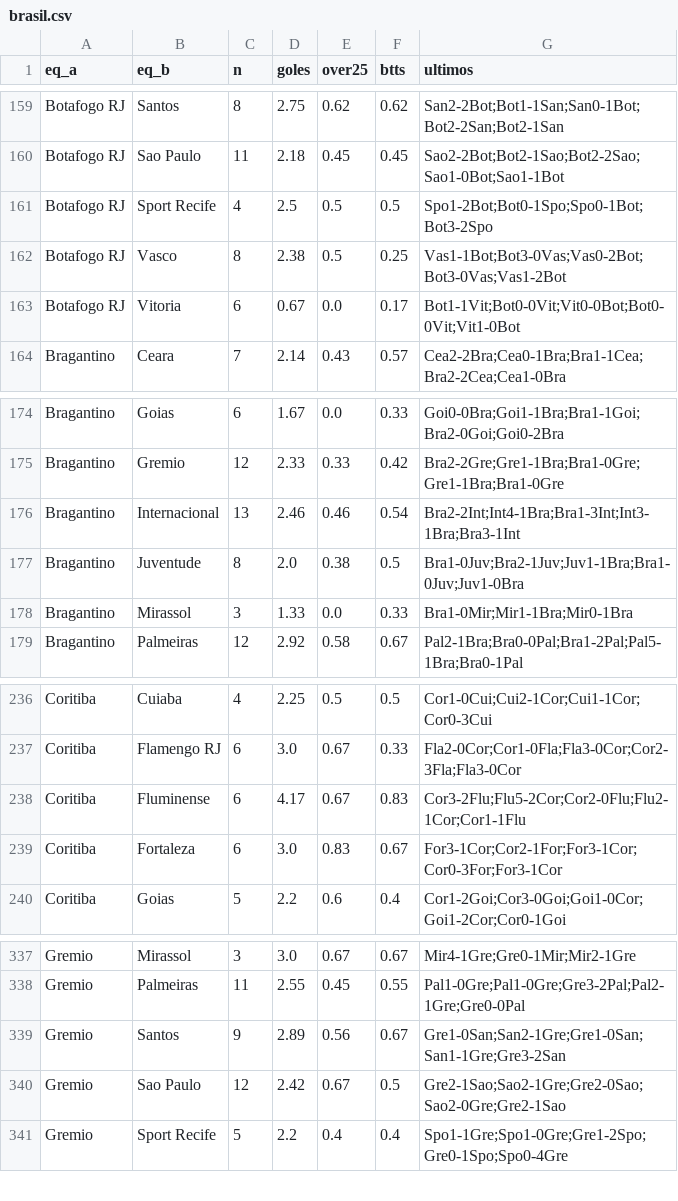
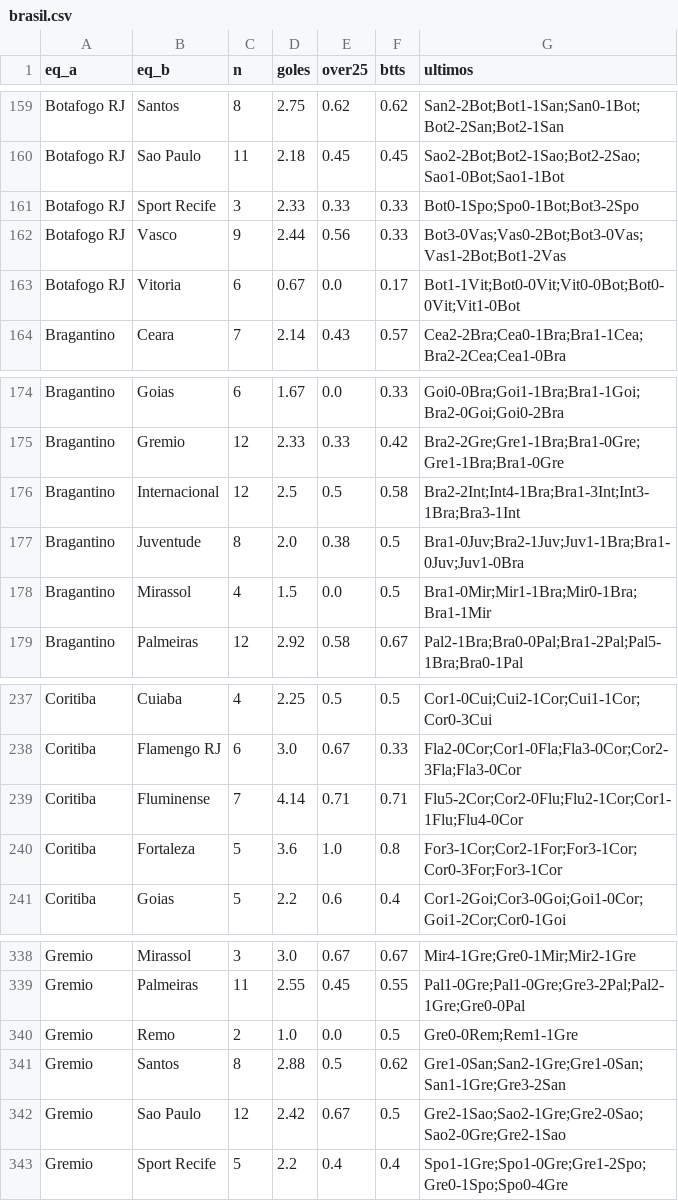
Before and after one commit to iqer175/datos-futbol, a CSV file: datos/h2h/brasil.csv, drawn as a sheet; only a part is shown, gaps mark what is left out; the diff covers the shown part only.

```diff
--- a/datos/h2h/brasil.csv
+++ b/datos/h2h/brasil.csv
@@ -160,4 +160,4 @@ Botafogo RJ,Santos,8,2.75,0.62,0.62,San2-2Bot;Bot1-1San;San0-1Bot;Bot2-2San;Bot2
 Botafogo RJ,Sao Paulo,11,2.18,0.45,0.45,Sao2-2Bot;Bot2-1Sao;Bot2-2Sao;Sao1-0Bot;Sao1-1Bot
-Botafogo RJ,Sport Recife,4,2.5,0.5,0.5,Spo1-2Bot;Bot0-1Spo;Spo0-1Bot;Bot3-2Spo
-Botafogo RJ,Vasco,8,2.38,0.5,0.25,Vas1-1Bot;Bot3-0Vas;Vas0-2Bot;Bot3-0Vas;Vas1-2Bot
+Botafogo RJ,Sport Recife,3,2.33,0.33,0.33,Bot0-1Spo;Spo0-1Bot;Bot3-2Spo
+Botafogo RJ,Vasco,9,2.44,0.56,0.33,Bot3-0Vas;Vas0-2Bot;Bot3-0Vas;Vas1-2Bot;Bot1-2Vas
 Botafogo RJ,Vitoria,6,0.67,0.0,0.17,Bot1-1Vit;Bot0-0Vit;Vit0-0Bot;Bot0-0Vit;Vit1-0Bot
@@ -175,5 +175,5 @@ Bragantino,Goias,6,1.67,0.0,0.33,Goi0-0Bra;Goi1-1Bra;Bra1-1Goi;Bra2-0Goi;Goi0-2B
 Bragantino,Gremio,12,2.33,0.33,0.42,Bra2-2Gre;Gre1-1Bra;Bra1-0Gre;Gre1-1Bra;Bra1-0Gre
-Bragantino,Internacional,13,2.46,0.46,0.54,Bra2-2Int;Int4-1Bra;Bra1-3Int;Int3-1Bra;Bra3-1Int
+Bragantino,Internacional,12,2.5,0.5,0.58,Bra2-2Int;Int4-1Bra;Bra1-3Int;Int3-1Bra;Bra3-1Int
 Bragantino,Juventude,8,2.0,0.38,0.5,Bra1-0Juv;Bra2-1Juv;Juv1-1Bra;Bra1-0Juv;Juv1-0Bra
-Bragantino,Mirassol,3,1.33,0.0,0.33,Bra1-0Mir;Mir1-1Bra;Mir0-1Bra
+Bragantino,Mirassol,4,1.5,0.0,0.5,Bra1-0Mir;Mir1-1Bra;Mir0-1Bra;Bra1-1Mir
 Bragantino,Palmeiras,12,2.92,0.58,0.67,Pal2-1Bra;Bra0-0Pal;Bra1-2Pal;Pal5-1Bra;Bra0-1Pal
@@ -237,4 +238,4 @@ Coritiba,Cuiaba,4,2.25,0.5,0.5,Cor1-0Cui;Cui2-1Cor;Cui1-1Cor;Cor0-3Cui
 Coritiba,Flamengo RJ,6,3.0,0.67,0.33,Fla2-0Cor;Cor1-0Fla;Fla3-0Cor;Cor2-3Fla;Fla3-0Cor
-Coritiba,Fluminense,6,4.17,0.67,0.83,Cor3-2Flu;Flu5-2Cor;Cor2-0Flu;Flu2-1Cor;Cor1-1Flu
-Coritiba,Fortaleza,6,3.0,0.83,0.67,For3-1Cor;Cor2-1For;For3-1Cor;Cor0-3For;For3-1Cor
+Coritiba,Fluminense,7,4.14,0.71,0.71,Flu5-2Cor;Cor2-0Flu;Flu2-1Cor;Cor1-1Flu;Flu4-0Cor
+Coritiba,Fortaleza,5,3.6,1.0,0.8,For3-1Cor;Cor2-1For;For3-1Cor;Cor0-3For;For3-1Cor
 Coritiba,Goias,5,2.2,0.6,0.4,Cor1-2Goi;Cor3-0Goi;Goi1-0Cor;Goi1-2Cor;Cor0-1Goi
@@ -338,3 +339,4 @@ Gremio,Mirassol,3,3.0,0.67,0.67,Mir4-1Gre;Gre0-1Mir;Mir2-1Gre
 Gremio,Palmeiras,11,2.55,0.45,0.55,Pal1-0Gre;Pal1-0Gre;Gre3-2Pal;Pal2-1Gre;Gre0-0Pal
-Gremio,Santos,9,2.89,0.56,0.67,Gre1-0San;San2-1Gre;Gre1-0San;San1-1Gre;Gre3-2San
+Gremio,Remo,2,1.0,0.0,0.5,Gre0-0Rem;Rem1-1Gre
+Gremio,Santos,8,2.88,0.5,0.62,Gre1-0San;San2-1Gre;Gre1-0San;San1-1Gre;Gre3-2San
 Gremio,Sao Paulo,12,2.42,0.67,0.5,Gre2-1Sao;Sao2-1Gre;Gre2-0Sao;Sao2-0Gre;Gre2-1Sao
```
Also changed, not shown: 1 added row and 52 edited cells elsewhere in this file, datos/agregados/equipos_argentina.csv, datos/agregados/equipos_bundesliga2.csv, 31 other files.
